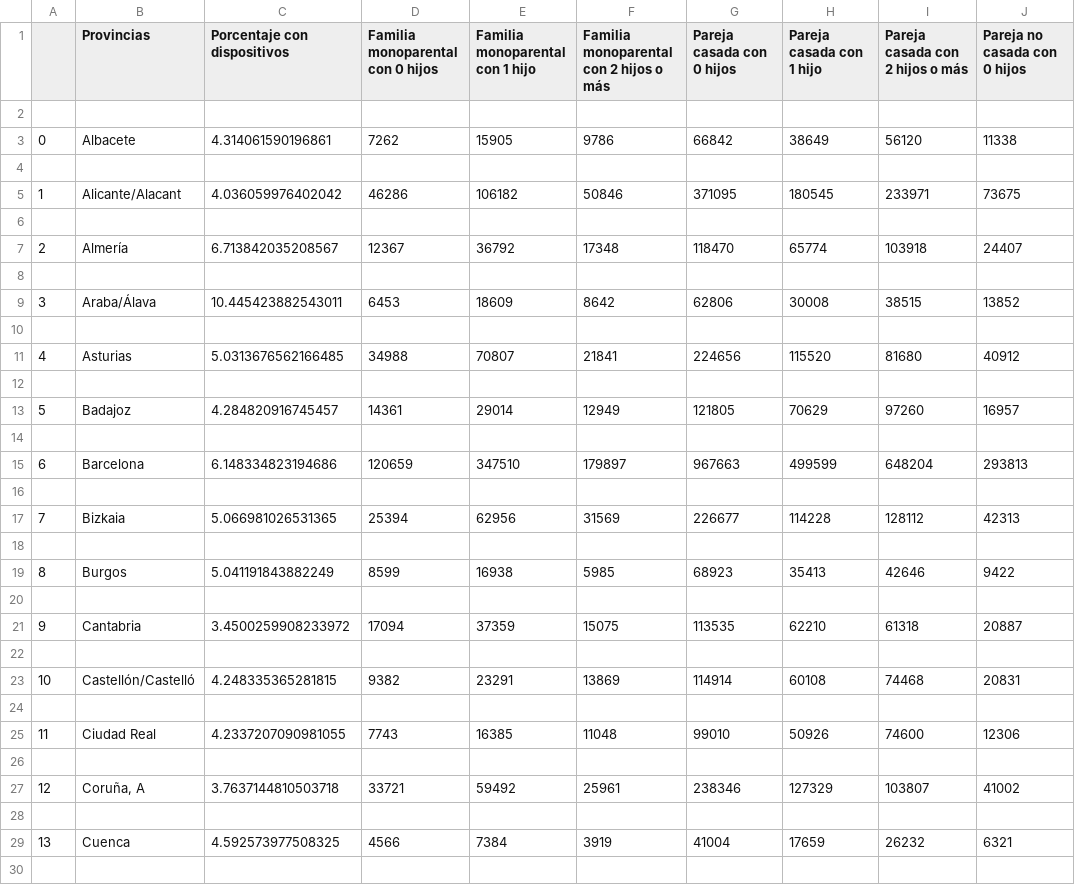
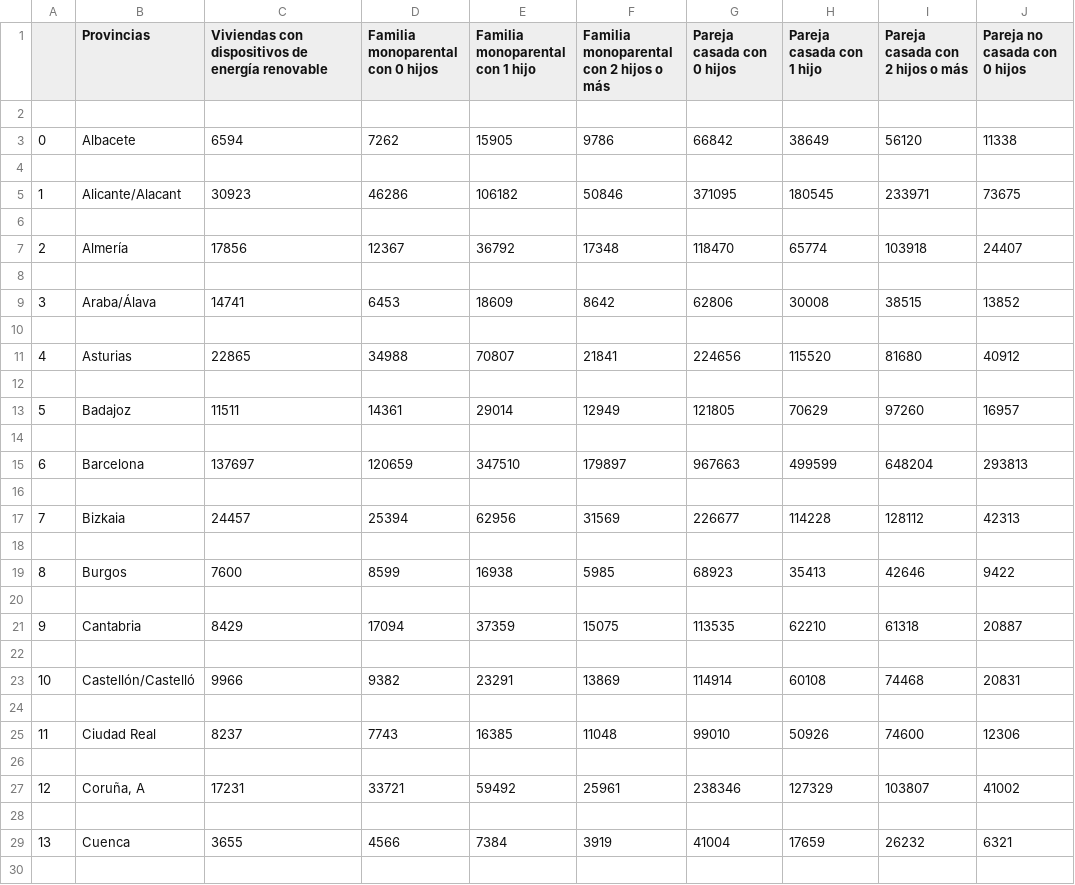
Before and after one commit to elena-17/DataMining-24-25, a CSV file: data/gold/tarjeta_3.csv, drawn as a sheet; only a part is shown; the diff covers the shown part only; the diff names each change by its address in the sheet, - before the commit and + after, or states it on an @@ line.

Commit message:
Update tarjeta_3.csv

```diff
--- a/data/gold/tarjeta_3.csv
+++ b/data/gold/tarjeta_3.csv
-C1: Porcentaje con dispositivos
+C1: Viviendas con dispositivos de energía renovable
-C3: 4.314061590196861
+C3: 6594
-C5: 4.036059976402042
+C5: 30923
-C7: 6.713842035208567
+C7: 17856
-C9: 10.445423882543011
+C9: 14741
-C11: 5.0313676562166485
+C11: 22865
-C13: 4.284820916745457
+C13: 11511
-C15: 6.148334823194686
+C15: 137697
-C17: 5.066981026531365
+C17: 24457
-C19: 5.041191843882249
+C19: 7600
-C21: 3.4500259908233972
+C21: 8429
-C23: 4.248335365281815
+C23: 9966
-C25: 4.2337207090981055
+C25: 8237
-C27: 3.7637144810503718
+C27: 17231
-C29: 4.592573977508325
+C29: 3655
```
Also changed, not shown: 33 edited cells elsewhere in this file.
